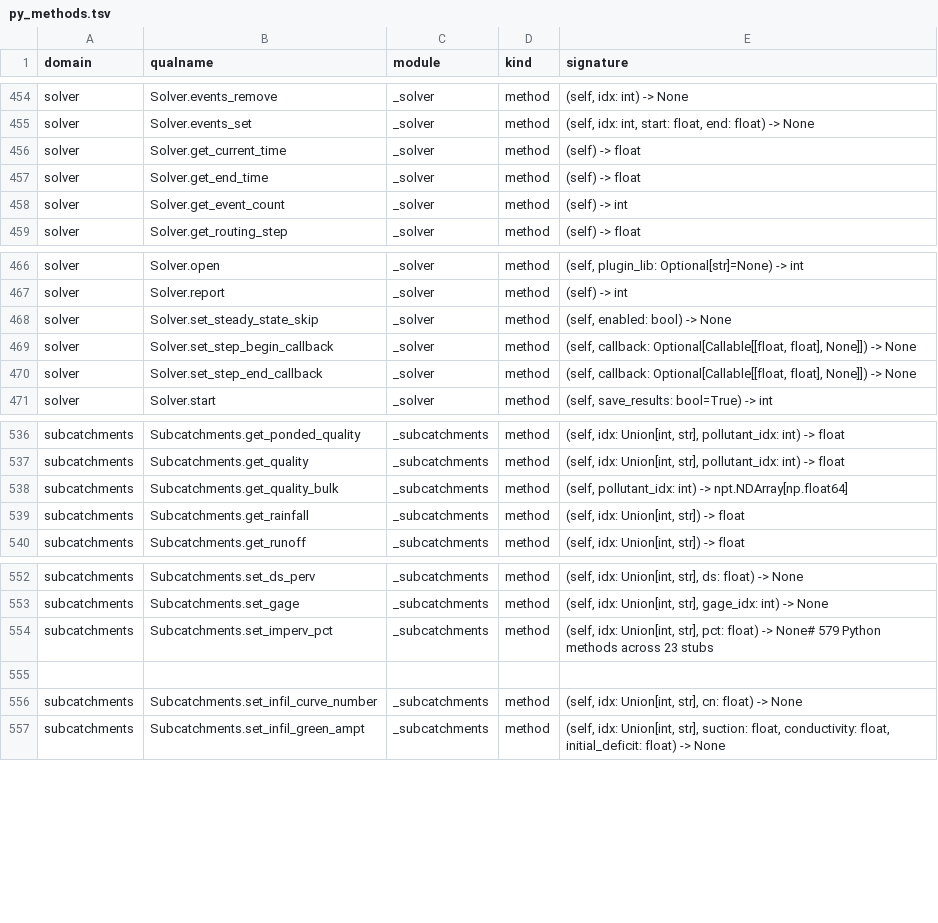
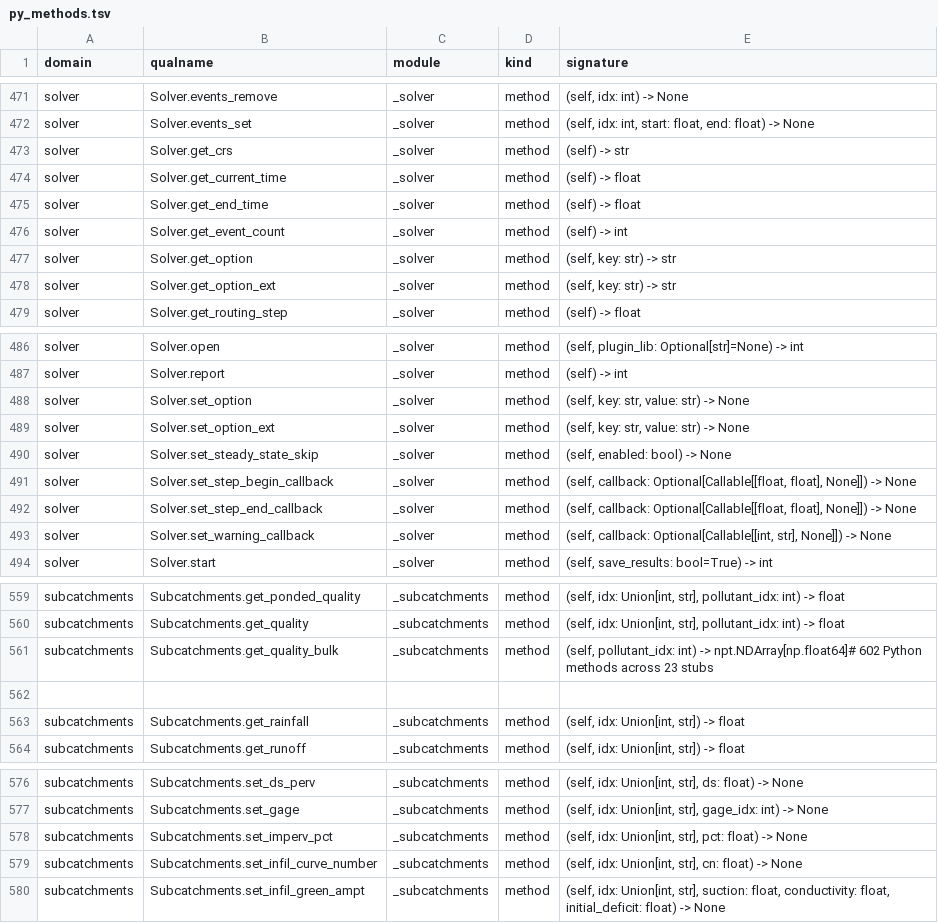
Before and after one commit to HydroCouple/openswmm.engine, a TSV file: docs/parity/py_methods.tsv, drawn as a sheet; only a part is shown, gaps mark what is left out; the diff covers the shown part only.

Commit message:
Phase 1: parity matcher hardening + warning_callback / set_xsect tests
Matrix improvements:
- alt_verb_objs now also promotes add/clear/remove tokens to the front and
  tries singular/plural first-token variants, catching naming conventions
  like 'options_get' <-> 'get_option' and 'title_add_line' <-> 'add_title_line'.
- Added stat/gpkg domain prefix candidates so 'swmm_stat_*' and 'swmm_gpkg_*'
  resolve against their Python counterparts.
- Overrides extended with 6 date-getter/setter parities (start_datetime /
  end_datetime / report_start_datetime properties supersede the C accessors).

Net result: py-gap drops from 34 (Phase 0) to 0 once the in-flight stub
syncs and the two new implementations (Solver.set_warning_callback,
Links.set_xsect) land. Per-domain coverage shifts: parity 43 -> 49+,
mcp-gap correspondingly increases as more Python surface becomes visible
to the matcher.

Adds tests/engine/test_callbacks_and_xsect.py covering the two genuinely-
new Phase 1 implementations: warning-callback lifetime, register/clear
contract, and Links.set_xsect round-trip for circular and rectangular
shapes (including id-string resolution and KeyError on missing id).

```diff
--- a/docs/parity/py_methods.tsv
+++ b/docs/parity/py_methods.tsv
@@ -455,2 +472,3 @@ solver	Solver.events_remove	_solver	method	(self, idx: int) -> None
 solver	Solver.events_set	_solver	method	(self, idx: int, start: float, end: float) -> None
+solver	Solver.get_crs	_solver	method	(self) -> str
 solver	Solver.get_current_time	_solver	method	(self) -> float
@@ -458,2 +476,4 @@ solver	Solver.get_end_time	_solver	method	(self) -> float
 solver	Solver.get_event_count	_solver	method	(self) -> int
+solver	Solver.get_option	_solver	method	(self, key: str) -> str
+solver	Solver.get_option_ext	_solver	method	(self, key: str) -> str
 solver	Solver.get_routing_step	_solver	method	(self) -> float
@@ -467,2 +487,4 @@ solver	Solver.open	_solver	method	(self, plugin_lib: Optional[str]=None) -> int
 solver	Solver.report	_solver	method	(self) -> int
+solver	Solver.set_option	_solver	method	(self, key: str, value: str) -> None
+solver	Solver.set_option_ext	_solver	method	(self, key: str, value: str) -> None
 solver	Solver.set_steady_state_skip	_solver	method	(self, enabled: bool) -> None
@@ -470,2 +492,3 @@ solver	Solver.set_step_begin_callback	_solver	method	(self, callback: Optional[C
 solver	Solver.set_step_end_callback	_solver	method	(self, callback: Optional[Callable[[float, float], None]]) -> None
+solver	Solver.set_warning_callback	_solver	method	(self, callback: Optional[Callable[[int, str], None]]) -> None
 solver	Solver.start	_solver	method	(self, save_results: bool=True) -> int
@@ -537,3 +560,4 @@ subcatchments	Subcatchments.get_ponded_quality	_subcatchments	method	(self, idx:
 subcatchments	Subcatchments.get_quality	_subcatchments	method	(self, idx: Union[int, str], pollutant_idx: int) -> float
-subcatchments	Subcatchments.get_quality_bulk	_subcatchments	method	(self, pollutant_idx: int) -> npt.NDArray[np.float64]
+subcatchments	Subcatchments.get_quality_bulk	_subcatchments	method	(self, pollutant_idx: int) -> npt.NDArray[np.float64]# 602 Python methods across 23 stubs
+
 subcatchments	Subcatchments.get_rainfall	_subcatchments	method	(self, idx: Union[int, str]) -> float
@@ -553,4 +577,3 @@ subcatchments	Subcatchments.set_ds_perv	_subcatchments	method	(self, idx: Union[
 subcatchments	Subcatchments.set_gage	_subcatchments	method	(self, idx: Union[int, str], gage_idx: int) -> None
-subcatchments	Subcatchments.set_imperv_pct	_subcatchments	method	(self, idx: Union[int, str], pct: float) -> None# 579 Python methods across 23 stubs
-
+subcatchments	Subcatchments.set_imperv_pct	_subcatchments	method	(self, idx: Union[int, str], pct: float) -> None
 subcatchments	Subcatchments.set_infil_curve_number	_subcatchments	method	(self, idx: Union[int, str], cn: float) -> None
```
Also changed, not shown: 17 added rows elsewhere in this file, docs/parity/overrides.tsv, 4 other files.
